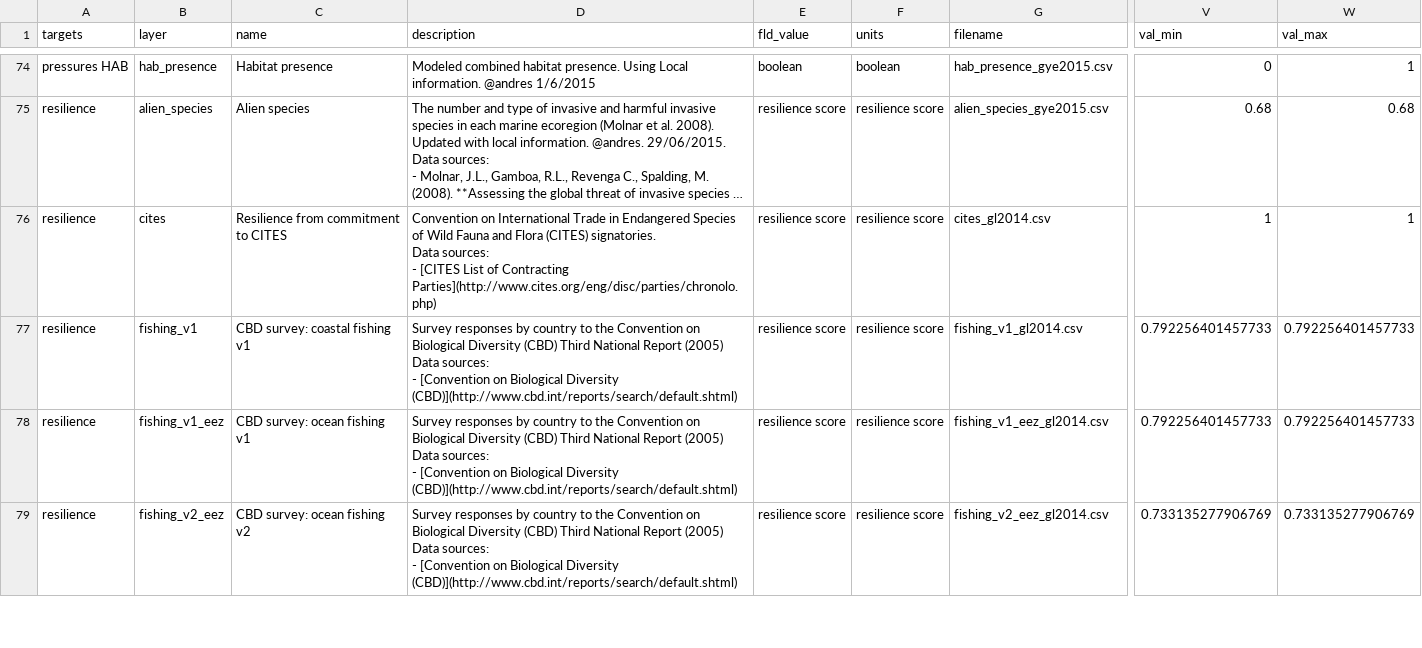
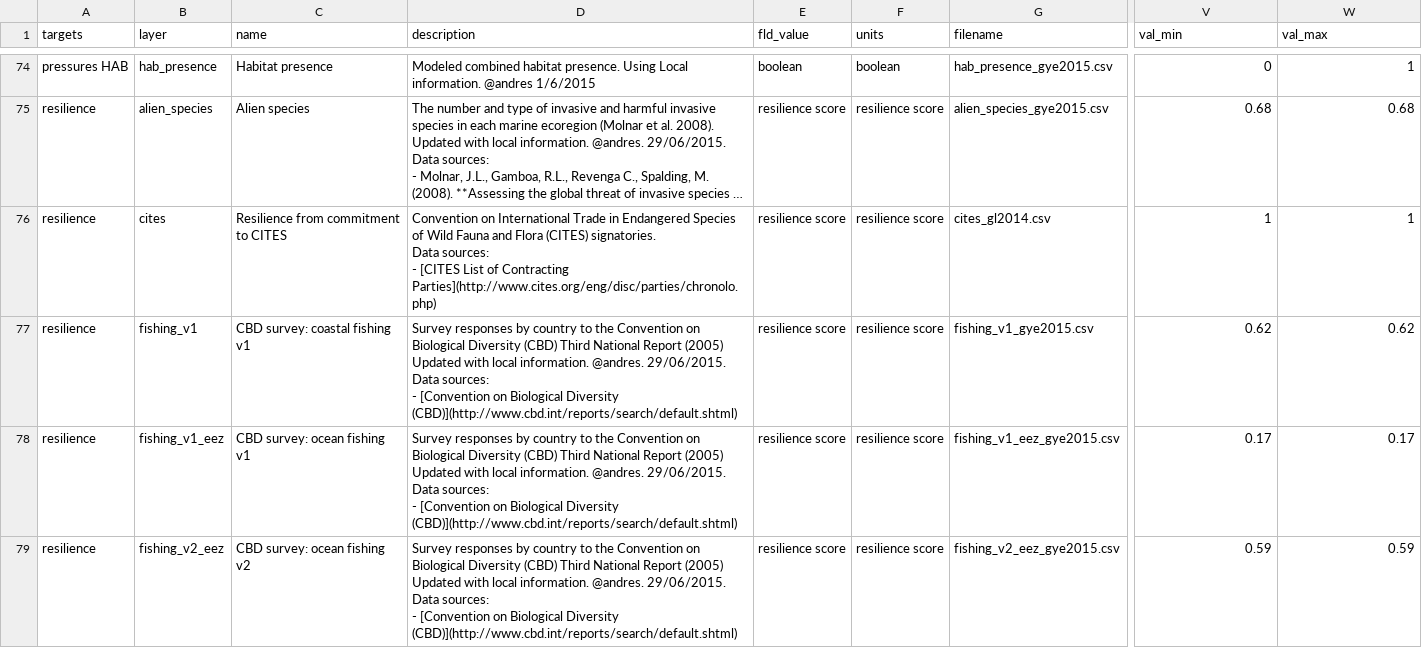
Before and after one commit to OHI-Science/gye, a CSV file: region2015/layers.csv, drawn as a sheet; only a part is shown, gaps mark what is left out; long unchanged cells end in …; ↵ is a line break in a cell; the diff covers the shown part only; the diff names each change by its address in the sheet, - before the commit and + after, or states it on an @@ line.

Commit message:
Resilience Matrix Layers Update: 2 of many.... Updates all fishing_v*

```diff
--- a/region2015/layers.csv
+++ b/region2015/layers.csv
-D77:D79 (description): …Report (2005) ↵ Data sources:…
+D77:D79 (description): …Report (2005) ↵ Updated with local information. @andres. 29/06/2015. ↵ Data sources:…
-G77 (filename): fishing_v1_gl2014.csv
+G77 (filename): fishing_v1_gye2015.csv
-V77 (val_min): 0.792256401457733
+V77 (val_min): 0.62
-W77 (val_max): 0.792256401457733
+W77 (val_max): 0.62
-G78 (filename): fishing_v1_eez_gl2014.csv
+G78 (filename): fishing_v1_eez_gye2015.csv
-V78 (val_min): 0.792256401457733
+V78 (val_min): 0.17
-W78 (val_max): 0.792256401457733
+W78 (val_max): 0.17
-G79 (filename): fishing_v2_eez_gl2014.csv
+G79 (filename): fishing_v2_eez_gye2015.csv
-V79 (val_min): 0.733135277906769
+V79 (val_min): 0.59
-W79 (val_max): 0.733135277906769
+W79 (val_max): 0.59
```
Also changed, not shown: 8 edited cells elsewhere in this file, region2015/scores.csv, 1 other file.
